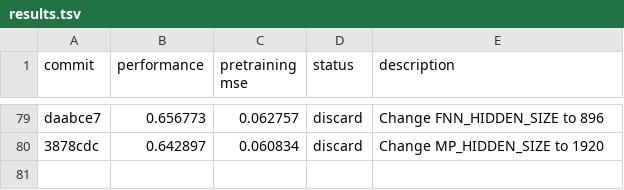
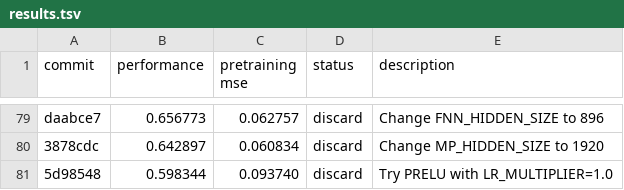
Before and after one commit to JacksonBurns/how-to-train-your-chemeleon, a TSV file: results.tsv, drawn as a sheet; only a part is shown, gaps mark what is left out; the diff names each change by its address in the sheet, - before the commit and + after, or states it on an @@ line.

Commit message:
Update results for slow PRELU experiment

```diff
--- a/results.tsv
+++ b/results.tsv
+row 81: 5d98548 | 0.598344 | 0.093740 | discard | Try PRELU with LR_MULTIPLIER=1.0
```
